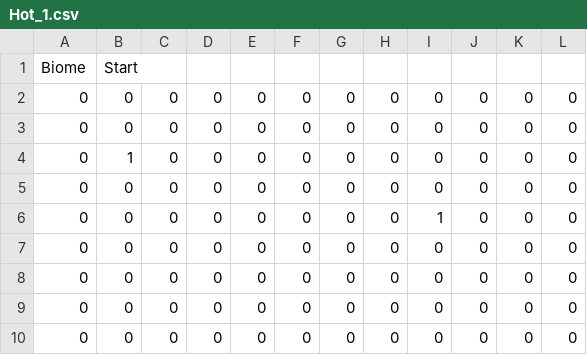
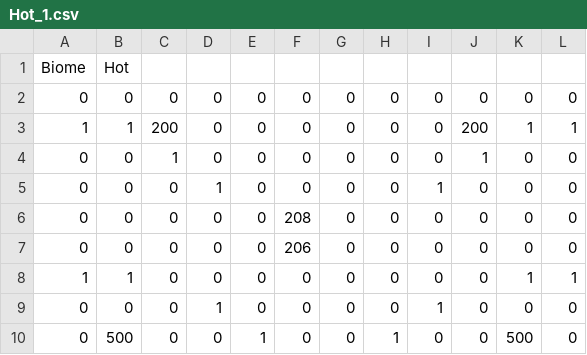
Before and after one commit to chompcom/BIMPACT_GAM_PROJECT, a CSV file: Assets/Levels/Room_Data/Hot_1.csv, drawn as a sheet.

Commit message:
Added hot levels

```diff
--- a/Assets/Levels/Room_Data/Hot_1.csv
+++ b/Assets/Levels/Room_Data/Hot_1.csv
@@ -1,10 +1,10 @@
-Biome,Start,,,,,,,,,,
+Biome,Hot
 0,0,0,0,0,0,0,0,0,0,0,0
-0,0,0,0,0,0,0,0,0,0,0,0
-0,1,0,0,0,0,0,0,0,0,0,0
-0,0,0,0,0,0,0,0,0,0,0,0
-0,0,0,0,0,0,0,0,1,0,0,0
-0,0,0,0,0,0,0,0,0,0,0,0
-0,0,0,0,0,0,0,0,0,0,0,0
-0,0,0,0,0,0,0,0,0,0,0,0
-0,0,0,0,0,0,0,0,0,0,0,0
+1,1,200,0,0,0,0,0,0,200,1,1
+0,0,1,0,0,0,0,0,0,1,0,0
+0,0,0,1,0,0,0,0,1,0,0,0
+0,0,0,0,0,208,0,0,0,0,0,0
+0,0,0,0,0,206,0,0,0,0,0,0
+1,1,0,0,0,0,0,0,0,0,1,1
+0,0,0,1,0,0,0,0,1,0,0,0
+0,500,0,0,1,0,0,1,0,0,500,0
```
Also changed, not shown: 3 other files.
